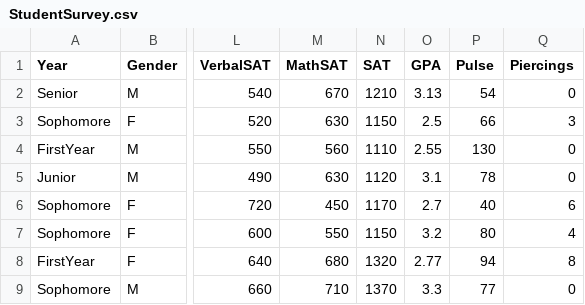
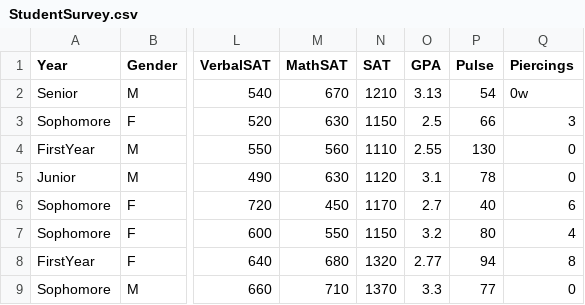
Before and after one commit to sjsjsmsmsj/TKMT, a CSV file: OnThiGiuaKi/De6/StudentSurvey.csv, drawn as a sheet; only a part is shown, gaps mark what is left out; the diff names each change by its address in the sheet, - before the commit and + after, or states it on an @@ line.

```diff
--- a/OnThiGiuaKi/De6/StudentSurvey.csv
+++ b/OnThiGiuaKi/De6/StudentSurvey.csv
-Q2 (Piercings): 0
+Q2 (Piercings): 0w
```
Also changed, not shown: 2 other files.
